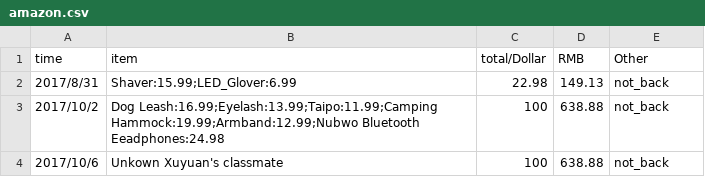
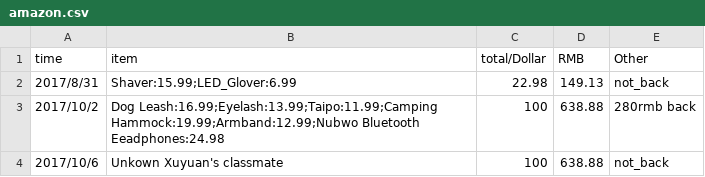
Before and after one commit to dushulang/Bills, a CSV file: amazon.csv, drawn as a sheet.

Commit message:
Update amazon.csv

```diff
--- a/amazon.csv
+++ b/amazon.csv
@@ -2,3 +2,3 @@ time,item,total/Dollar,RMB,Other
 2017/8/31,Shaver:15.99;LED_Glover:6.99,22.98,149.13,not_back
-2017/10/2,Dog Leash:16.99;Eyelash:13.99;Taipo:11.99;Camping Hammock:19.99;Armband:12.99;Nubwo Bluetooth Eeadphones:24.98,100,638.88,not_back
+2017/10/2,Dog Leash:16.99;Eyelash:13.99;Taipo:11.99;Camping Hammock:19.99;Armband:12.99;Nubwo Bluetooth Eeadphones:24.98,100,638.88,280rmb back
 2017/10/6,Unkown Xuyuan's classmate,100,638.88,not_back
```
